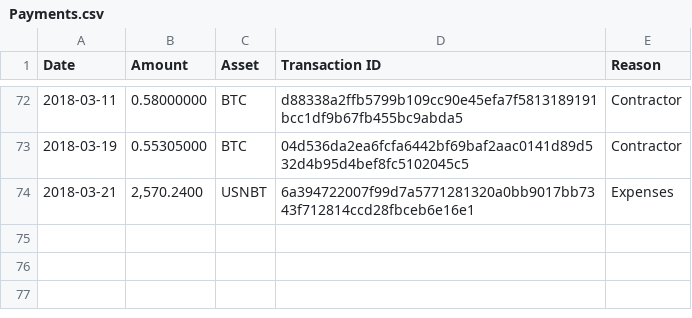
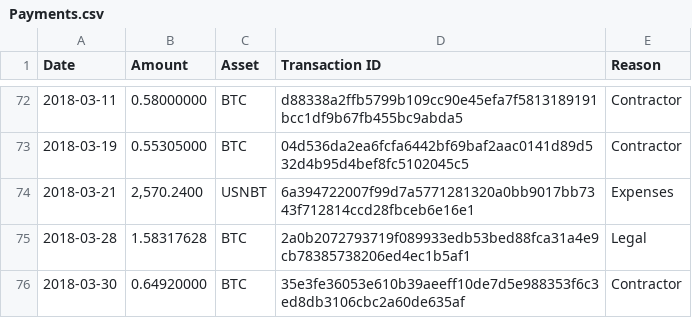
Before and after one commit to NuNetwork/Payments, a CSV file: Payments.csv, drawn as a sheet; only a part is shown, gaps mark what is left out.

Commit message:
Add payments

```diff
--- a/Payments.csv
+++ b/Payments.csv
@@ -74 +74,3 @@ Date,Amount,Asset,Transaction ID,Reason
 2018-03-21,"2,570.2400",USNBT,6a394722007f99d7a5771281320a0bb9017bb7343f712814ccd28fbceb6e16e1,Expenses
+2018-03-28,1.58317628,BTC,2a0b2072793719f089933edb53bed88fca31a4e9cb78385738206ed4ec1b5af1,Legal
+2018-03-30,0.64920000,BTC,35e3fe36053e610b39aeeff10de7d5e988353f6c3ed8db3106cbc2a60de635af,Contractor
```
Also changed, not shown: 1 other file.
